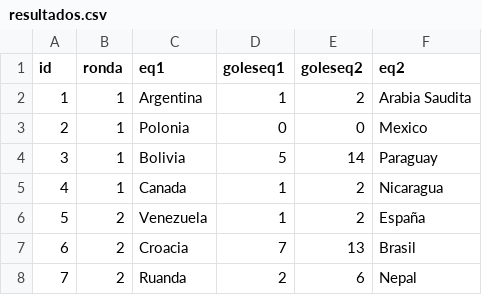
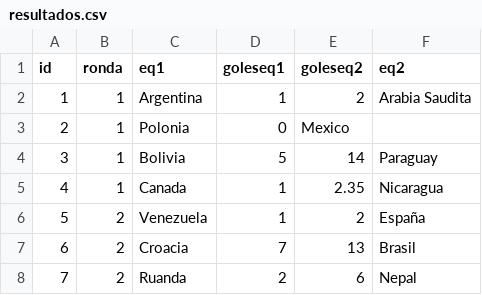
Before and after one commit to CeciliaColman/TrabajoIntegrador, a CSV file: entrega2/src/main/resources/resultados.csv, drawn as a sheet; the diff names each change by its address in the sheet, - before the commit and + after, or states it on an @@ line.

Commit message:
Funcionando verificacion archivo resultados.csv

```diff
--- a/entrega2/src/main/resources/resultados.csv
+++ b/entrega2/src/main/resources/resultados.csv
-E3 (goleseq2): 0
+E3 (goleseq2): Mexico
-F3 (eq2): Mexico
+F3 (eq2): (empty)
-E5 (goleseq2): 2
+E5 (goleseq2): 2.35
```
Also changed, not shown: 2 other files.
